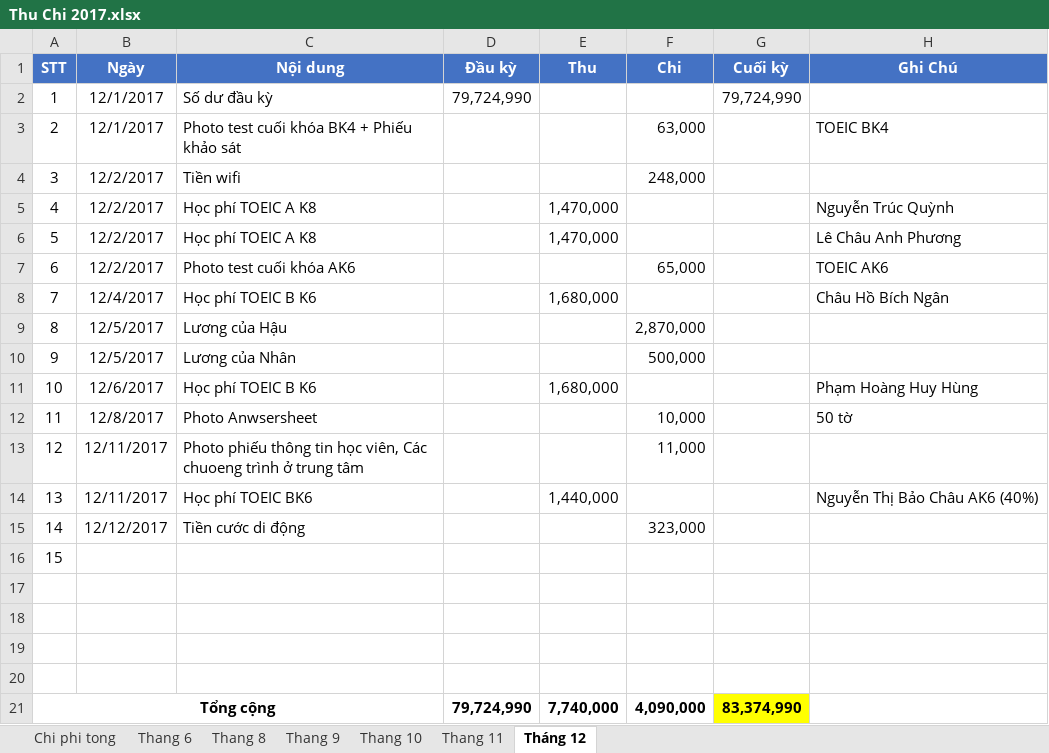
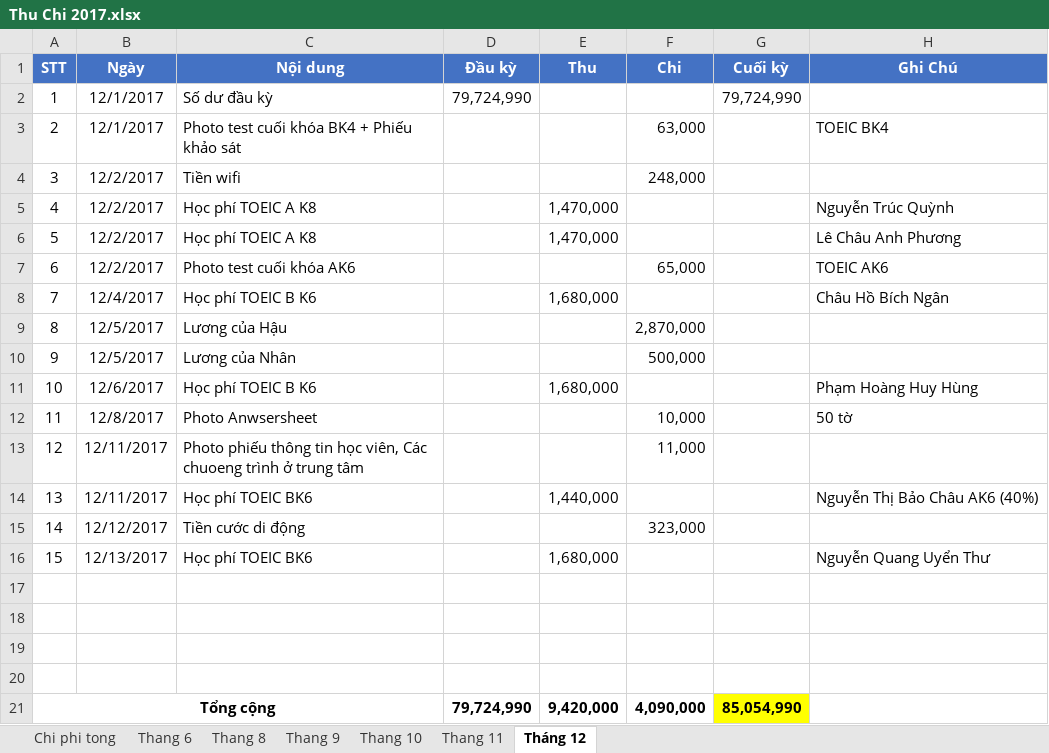
Before and after one commit to dhphong87/Success, an Excel workbook: Thu Chi 2017.xlsx, sheet Tháng 12, drawn as a sheet; values as stored, in another font and other column widths than the file's, no borders; the diff names each change by its address in the sheet, - before the commit and + after, or states it on an @@ line.

```diff
--- a/Thu Chi 2017.xlsx (sheet Tháng 12)
+++ b/Thu Chi 2017.xlsx (sheet Tháng 12)
-B16 (Ngày): (empty)
+B16 (Ngày): 12/13/2017
-C16 (Nội dung): (empty)
+C16 (Nội dung): Học phí TOEIC BK6
-E16 (Thu): (empty)
+E16 (Thu): 1,680,000
-H16 (Ghi Chú): (empty)
+H16 (Ghi Chú): Nguyễn Quang Uyển Thư
-E21 (Thu): 7,740,000
+E21 (Thu): 9,420,000
-G21 (Cuối kỳ): 83,374,990
+G21 (Cuối kỳ): 85,054,990
```
